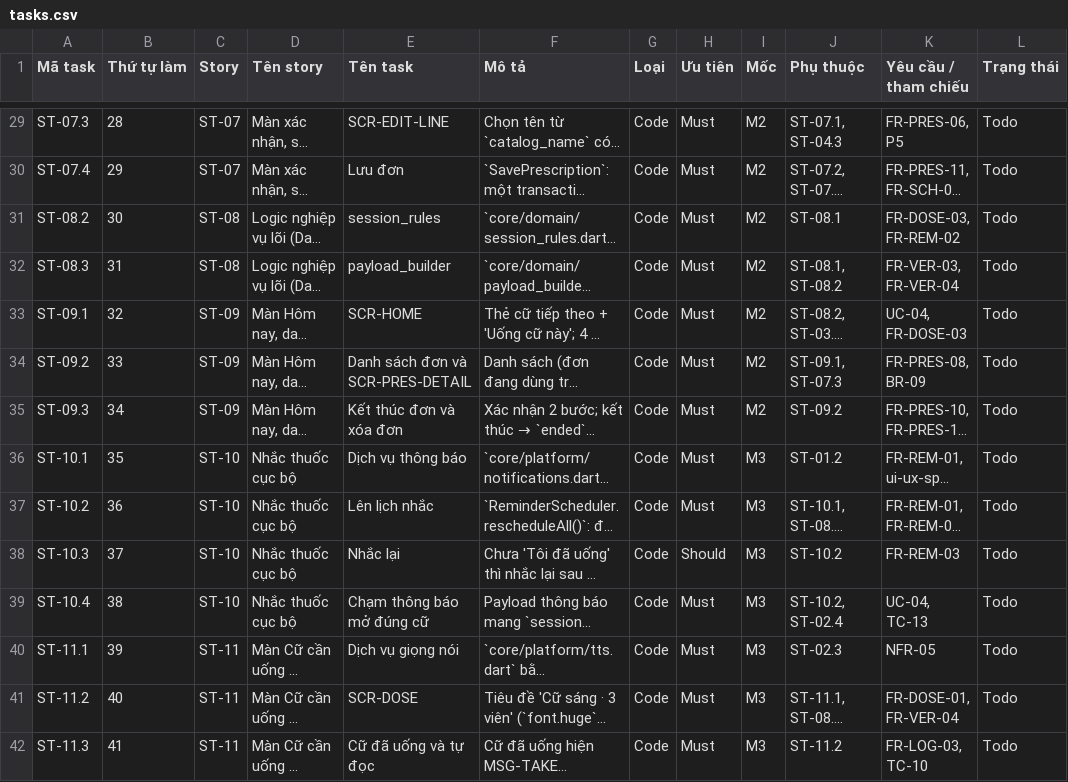
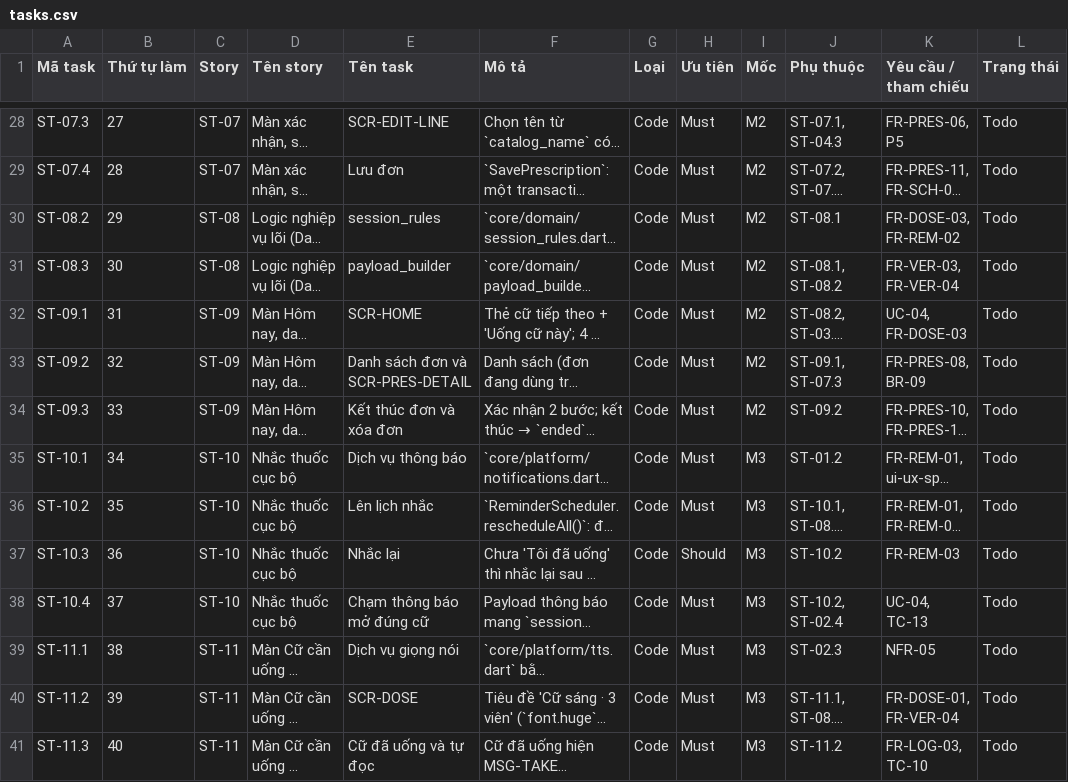
Before and after one commit to thinhlai06/project-AI, a CSV file: docs/product/tasks.csv, drawn as a sheet; only a part is shown, gaps mark what is left out; long unchanged cells end in …; addresses are those after the commit; the diff covers the shown part only; the diff names each change by its address in the sheet, - before the commit and + after, or states it on an @@ line.

```diff
--- a/docs/product/tasks.csv
+++ b/docs/product/tasks.csv
-B28 (Thứ tự làm): 28
+B28 (Thứ tự làm): 27
-B29 (Thứ tự làm): 29
+B29 (Thứ tự làm): 28
-B30 (Thứ tự làm): 30
+B30 (Thứ tự làm): 29
-B31 (Thứ tự làm): 31
+B31 (Thứ tự làm): 30
-B32 (Thứ tự làm): 32
+B32 (Thứ tự làm): 31
-B33 (Thứ tự làm): 33
+B33 (Thứ tự làm): 32
-B34 (Thứ tự làm): 34
+B34 (Thứ tự làm): 33
-B35 (Thứ tự làm): 35
+B35 (Thứ tự làm): 34
-B36 (Thứ tự làm): 36
+B36 (Thứ tự làm): 35
-B37 (Thứ tự làm): 37
+B37 (Thứ tự làm): 36
-B38 (Thứ tự làm): 38
+B38 (Thứ tự làm): 37
-B39 (Thứ tự làm): 39
+B39 (Thứ tự làm): 38
-B40 (Thứ tự làm): 40
+B40 (Thứ tự làm): 39
-B41 (Thứ tự làm): 41
+B41 (Thứ tự làm): 40
```
Also changed, not shown: 3 added rows, 3 removed rows and 48 edited cells elsewhere in this file, 32 other files.
